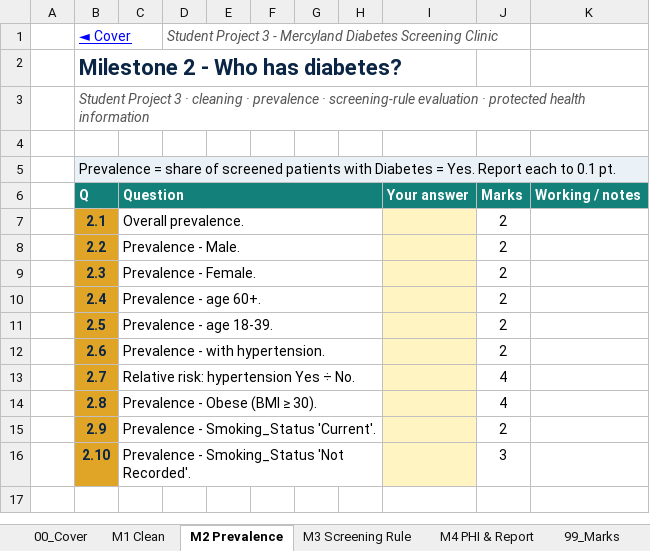
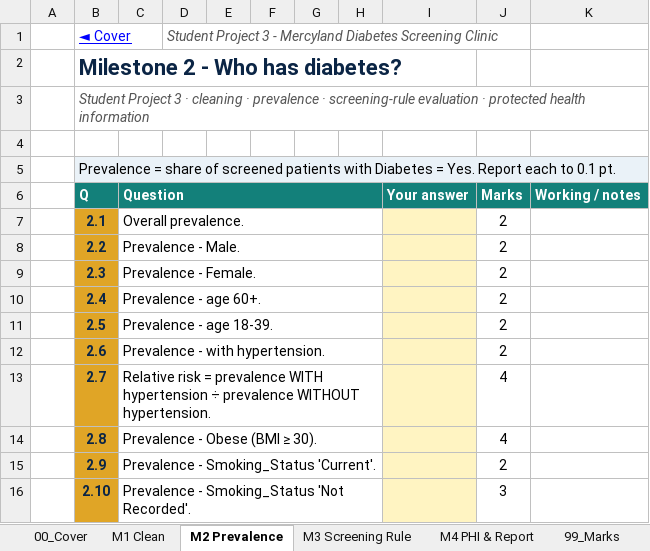
Before and after one commit to MaxiKen/ETEH, an Excel workbook: ETEH_Bootcamp_Pack/04_Student_Projects/Week_5_Capstone/Project3_Mercyland_Diabetes_Screening/Project3_Mercyland_Diabetes_Screening_Workbook.xlsx, sheet M2 Prevalence, drawn as a sheet; values as stored, in another font and other column widths than the file's, no borders; the diff names each change by its address in the sheet, - before the commit and + after, or states it on an @@ line.

Commit message:
Projects: define untaught terms inline (julianday hint in P1, relative risk/sensitivity/PPV in P3); re-zip
Co-authored-by: arena-agent <297053741+arena-agent@users.noreply.github.com>

```diff
--- a/ETEH_Bootcamp_Pack/04_Student_Projects/Week_5_Capstone/Project3_Mercyland_Diabetes_Screening/Project3_Mercyland_Diabetes_Screening_Workbook.xlsx (sheet M2 Prevalence)
+++ b/ETEH_Bootcamp_Pack/04_Student_Projects/Week_5_Capstone/Project3_Mercyland_Diabetes_Screening/Project3_Mercyland_Diabetes_Screening_Workbook.xlsx (sheet M2 Prevalence)
-C13: Relative risk: hypertension Yes ÷ No.
+C13: Relative risk = prevalence WITH hypertension ÷ prevalence WITHOUT hypertension.
```
Also changed, not shown: sheet M3 Screening Rule, ETEH_Bootcamp_Pack/03_Instructor_Projects/Week_5_Capstone/Student_Project_Keys/Project1_SuperMart_Online_SQL_KEY.xlsx, ETEH_Bootcamp_Pack/03_Instructor_Projects/Week_5_Capstone/Student_Project_Keys/Project3_Mercyland_Diabetes_Screening_KEY.xlsx, 8 other files.
